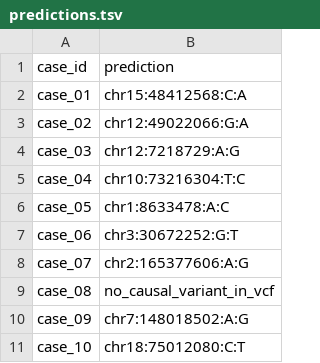
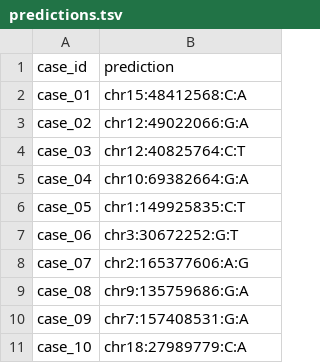
Before and after one commit to OliGenetic/genomic-detective, a TSV file: predictions.tsv, drawn as a sheet.

```diff
--- a/predictions.tsv
+++ b/predictions.tsv
@@ -3,9 +3,9 @@ case_01	chr15:48412568:C:A
 case_02	chr12:49022066:G:A
-case_03	chr12:7218729:A:G
-case_04	chr10:73216304:T:C
-case_05	chr1:8633478:A:C
+case_03	chr12:40825764:C:T
+case_04	chr10:69382664:G:A
+case_05	chr1:149925835:C:T
 case_06	chr3:30672252:G:T
 case_07	chr2:165377606:A:G
-case_08	no_causal_variant_in_vcf
-case_09	chr7:148018502:A:G
-case_10	chr18:75012080:C:T
+case_08	chr9:135759686:G:A
+case_09	chr7:157408531:G:A
+case_10	chr18:27989779:C:A
```
Also changed, not shown: 2 other files.
